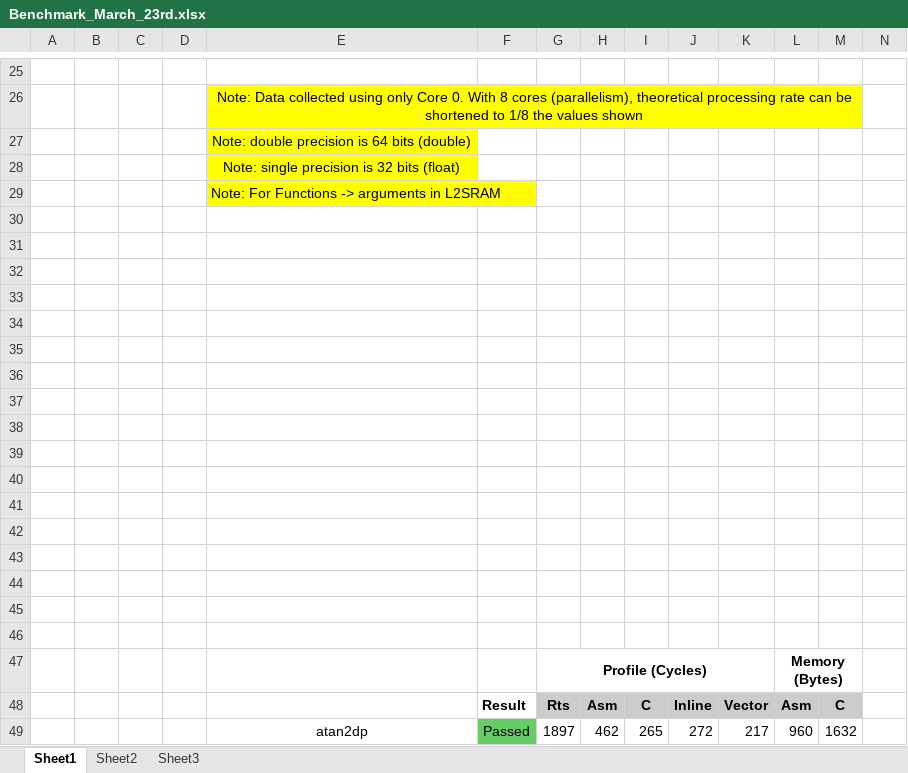
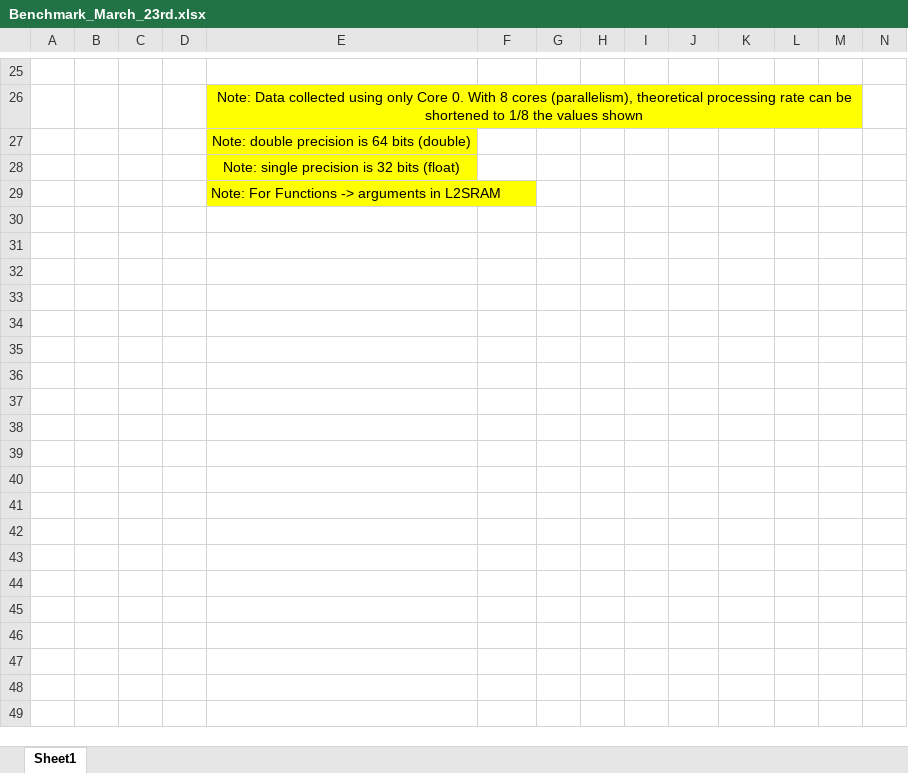
Before and after one commit to emacias1988/keystone_tms320c6678l, an Excel workbook: Benchmark_March_23rd.xlsx, sheet Sheet1, drawn as a sheet; only a part is shown, gaps mark what is left out; values as stored, in another font and other column widths than the file's, no borders; removed rows and columns are numbered as before the commit, all else as after; rows hold the shown columns only; the diff covers the shown part only; the diff names each change by its address in the sheet, - before the commit and + after, or states it on an @@ line.

```diff
--- a/Benchmark_March_23rd.xlsx (sheet Sheet1)
+++ b/Benchmark_March_23rd.xlsx (sheet Sheet1)
-sheet tab: Sheet2
-sheet tab: Sheet3
-row 30: (empty)
-row 31: (empty)
-row 32: (empty)
-row 33: (empty)
-row 34: (empty)
-row 35: (empty)
-row 36: (empty)
-row 37: (empty)
-row 38: (empty)
-row 39: (empty)
-row 40: (empty)
-row 41: (empty)
-row 42: (empty)
-row 43: (empty)
-row 44: (empty)
-row 45: (empty)
-row 46: (empty)
-row 47:  |  |  |  |  |  | Profile (Cycles) |  |  |  |  | Memory (Bytes)
-row 48:  |  |  |  |  | Result | Rts | Asm | C | Inline | Vector | Asm | C
-row 49:  |  |  |  | atan2dp | Passed | 1897 | 462 | 265 | 272 | 217 | 960 | 1632
```
Also changed, not shown: 1 added row, 15 removed rows, 24 edited cells and cell formats elsewhere in this sheet, formulas that keep their value.
